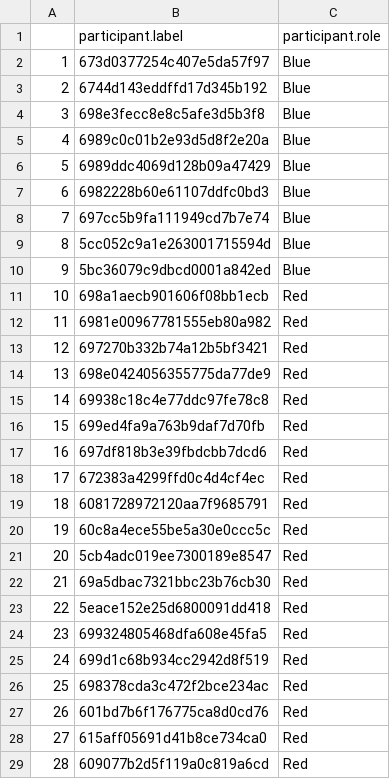
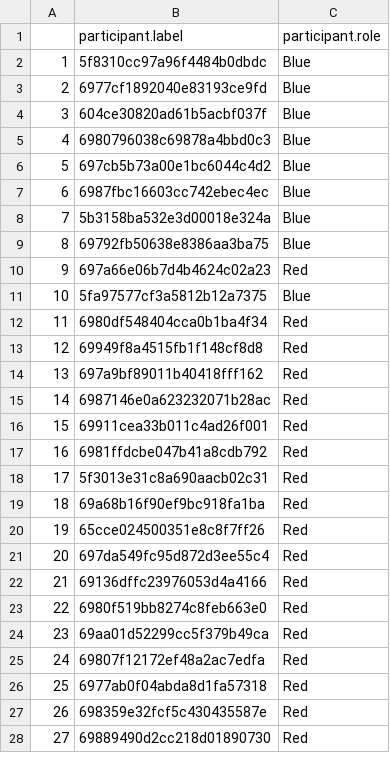
Before and after one commit to UtrechtUniversity/coordination_game, a CSV file: arrive/participants.csv, drawn as a sheet; only a part is shown; removed rows and columns are numbered as before the commit, all else as after; the diff covers the shown part only; the diff names each change by its address in the sheet, - before the commit and + after, or states it on an @@ line.

Commit message:
Update participants.csv

```diff
--- a/arrive/participants.csv
+++ b/arrive/participants.csv
-B2: 673d0377254c407e5da57f97
+B2: 5f8310cc97a96f4484b0dbdc
-B3: 6744d143eddffd17d345b192
+B3: 6977cf1892040e83193ce9fd
-row 4: 3 | 698e3fecc8e8c5afe3d5b3f8 | Blue
@@ column A renumbered between rows 4 and 59 @@
-B4: 6989c0c01b2e93d5d8f2e20a
+B4: 604ce30820ad61b5acbf037f
-B5: 6989ddc4069d128b09a47429
+B5: 6980796038c69878a4bbd0c3
-B6: 6982228b60e61107ddfc0bd3
+B6: 697cb5b73a00e1bc6044c4d2
-B7: 697cc5b9fa111949cd7b7e74
+B7: 6987fbc16603cc742ebec4ec
-B8: 5cc052c9a1e263001715594d
+B8: 5b3158ba532e3d00018e324a
-B9: 5bc36079c9dbcd0001a842ed
+B9: 69792fb50638e8386aa3ba75
+row 10: 9 | 697a66e06b7d4b4624c02a23 | Red
+row 11: 10 | 5fa97577cf3a5812b12a7375 | Blue
-B12: 698a1aecb901606f08bb1ecb
+B12: 6980df548404cca0b1ba4f34
-B13: 6981e00967781555eb80a982
+B13: 69949f8a4515fb1f148cf8d8
-B14: 697270b332b74a12b5bf3421
+B14: 697a9bf89011b40418fff162
-B15: 698e0424056355775da77de9
+B15: 6987146e0a623232071b28ac
-row 15: 14 | 69938c18c4e77ddc97fe78c8 | Red
-B16: 699ed4fa9a763b9daf7d70fb
+B16: 69911cea33b011c4ad26f001
-B17: 697df818b3e39fbdcbb7dcd6
+B17: 6981ffdcbe047b41a8cdb792
-B18: 672383a4299ffd0c4d4cf4ec
+B18: 5f3013e31c8a690aacb02c31
-B19: 6081728972120aa7f9685791
+B19: 69a68b16f90ef9bc918fa1ba
-B20: 60c8a4ece55be5a30e0ccc5c
+B20: 65cce024500351e8c8f7ff26
-B21: 5cb4adc019ee7300189e8547
+B21: 697da549fc95d872d3ee55c4
-B22: 69a5dbac7321bbc23b76cb30
+B22: 69136dffc23976053d4a4166
-row 23: 22 | 5eace152e25d6800091dd418 | Red
-B23: 699324805468dfa608e45fa5
+B23: 6980f519bb8274c8feb663e0
-B24: 699d1c68b934cc2942d8f519
+B24: 69aa01d52299cc5f379b49ca
-B25: 698378cda3c472f2bce234ac
+B25: 69807f12172ef48a2ac7edfa
-B26: 601bd7b6f176775ca8d0cd76
+B26: 6977ab0f04abda8d1fa57318
-B27: 615aff05691d41b8ce734ca0
+B27: 698359e32fcf5c430435587e
-B28: 609077b2d5f119a0c819a6cd
+B28: 69889490d2cc218d01890730
```
Also changed, not shown: 3 added rows, 6 removed rows and 29 edited cells elsewhere in this file.
